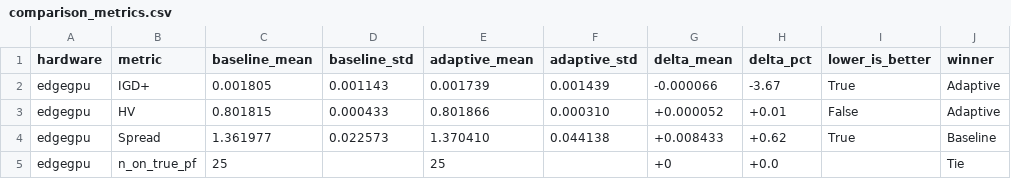
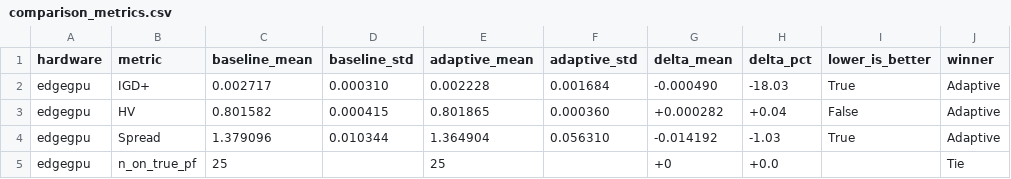
Before and after one commit to sara11211/adaptive-nsga-II, a CSV file: output/hw_nas_201/comparative/ImageNet16-120/edgegpu/comparison_metrics.csv, drawn as a sheet.

```diff
--- a/output/hw_nas_201/comparative/ImageNet16-120/edgegpu/comparison_metrics.csv
+++ b/output/hw_nas_201/comparative/ImageNet16-120/edgegpu/comparison_metrics.csv
@@ -1,5 +1,5 @@
 hardware,metric,baseline_mean,baseline_std,adaptive_mean,adaptive_std,delta_mean,delta_pct,lower_is_better,winner
-edgegpu,IGD+,0.001805,0.001143,0.001739,0.001439,-0.000066,-3.67,True,Adaptive
-edgegpu,HV,0.801815,0.000433,0.801866,0.000310,+0.000052,+0.01,False,Adaptive
-edgegpu,Spread,1.361977,0.022573,1.370410,0.044138,+0.008433,+0.62,True,Baseline
+edgegpu,IGD+,0.002717,0.000310,0.002228,0.001684,-0.000490,-18.03,True,Adaptive
+edgegpu,HV,0.801582,0.000415,0.801865,0.000360,+0.000282,+0.04,False,Adaptive
+edgegpu,Spread,1.379096,0.010344,1.364904,0.056310,-0.014192,-1.03,True,Adaptive
 edgegpu,n_on_true_pf,25,,25,,+0,+0.0,,Tie
```
Also changed, not shown: output/hw_nas_201/comparative/ImageNet16-120/edgetpu/comparison_metrics.csv, output/hw_nas_201/comparative/ImageNet16-120/eyeriss/comparison_metrics.csv, 55 other files.
